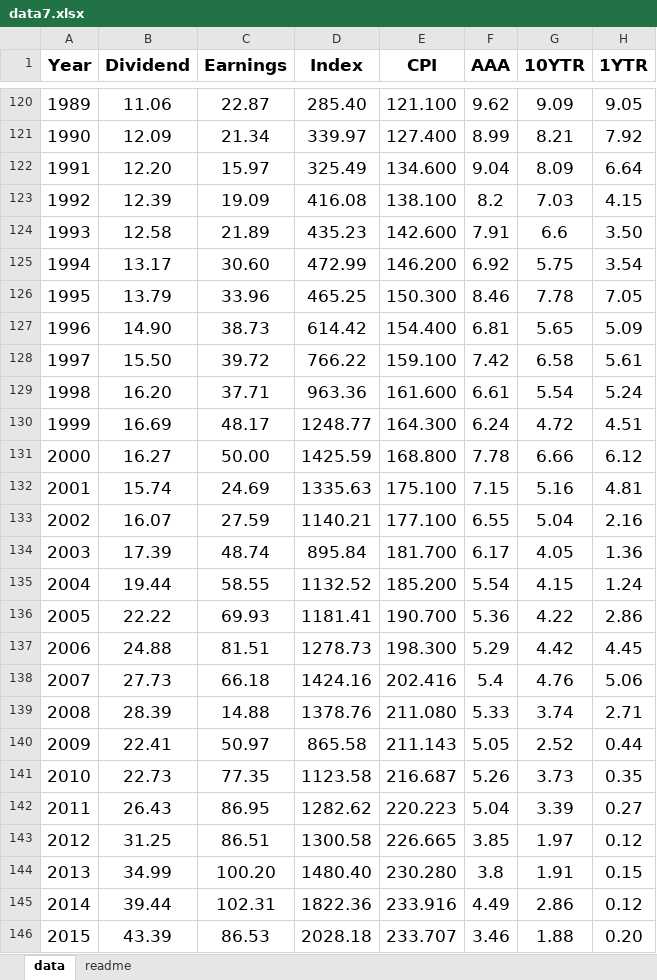
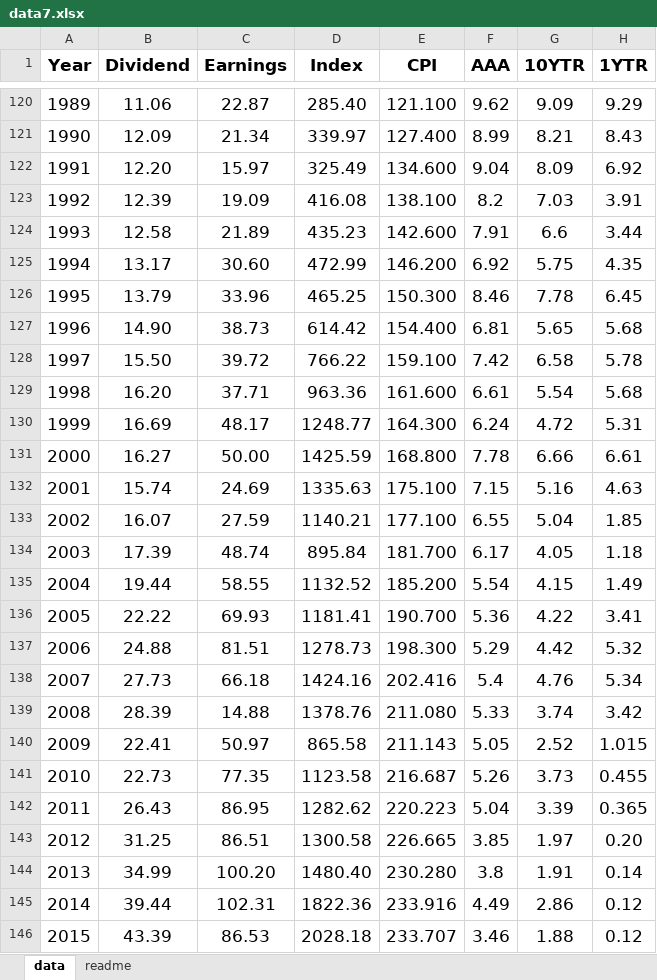
Before and after one commit to asarantsev/WebArchive, an Excel workbook: data7.xlsx, sheet data, drawn as a sheet; only a part is shown, gaps mark what is left out; values as stored, in another font and other column widths than the file's, no borders; the diff covers the shown part only; the diff names each change by its address in the sheet, - before the commit and + after, or states it on an @@ line.

```diff
--- a/data7.xlsx (sheet data)
+++ b/data7.xlsx (sheet data)
-H120 (1YTR): 9.05
+H120 (1YTR): 9.29
-H121 (1YTR): 7.92
+H121 (1YTR): 8.43
-H122 (1YTR): 6.64
+H122 (1YTR): 6.92
-H123 (1YTR): 4.15
+H123 (1YTR): 3.91
-H124 (1YTR): 3.50
+H124 (1YTR): 3.44
-H125 (1YTR): 3.54
+H125 (1YTR): 4.35
-H126 (1YTR): 7.05
+H126 (1YTR): 6.45
-H127 (1YTR): 5.09
+H127 (1YTR): 5.68
-H128 (1YTR): 5.61
+H128 (1YTR): 5.78
-H129 (1YTR): 5.24
+H129 (1YTR): 5.68
-H130 (1YTR): 4.51
+H130 (1YTR): 5.31
-H131 (1YTR): 6.12
+H131 (1YTR): 6.61
-H132 (1YTR): 4.81
+H132 (1YTR): 4.63
-H133 (1YTR): 2.16
+H133 (1YTR): 1.85
-H134 (1YTR): 1.36
+H134 (1YTR): 1.18
-H135 (1YTR): 1.24
+H135 (1YTR): 1.49
-H136 (1YTR): 2.86
+H136 (1YTR): 3.41
-H137 (1YTR): 4.45
+H137 (1YTR): 5.32
-H138 (1YTR): 5.06
+H138 (1YTR): 5.34
-H139 (1YTR): 2.71
+H139 (1YTR): 3.42
-H140 (1YTR): 0.44
+H140 (1YTR): 1.015
-H141 (1YTR): 0.35
+H141 (1YTR): 0.455
-H142 (1YTR): 0.27
+H142 (1YTR): 0.365
-H143 (1YTR): 0.12
+H143 (1YTR): 0.20
-H144 (1YTR): 0.15
+H144 (1YTR): 0.14
-H146 (1YTR): 0.20
+H146 (1YTR): 0.12
```
Also changed, not shown: 36 edited cells elsewhere in this sheet, sheet readme.
